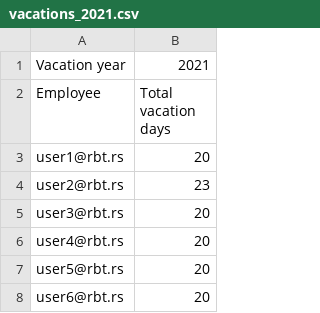
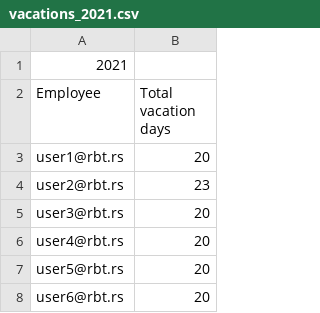
Before and after one commit to vukoman-pejic/vacation-tracker, a CSV file: src/main/resources/samples/vacations_2021.csv, drawn as a sheet; only a part is shown.

```diff
--- a/src/main/resources/samples/vacations_2021.csv
+++ b/src/main/resources/samples/vacations_2021.csv
@@ -1,2 +1,2 @@
-Vacation year,2021
+2021
 Employee,Total vacation days
```
Also changed, not shown: src/main/resources/samples/vacations_2019.csv, src/main/resources/samples/vacations_2020.csv, 10 other files.
